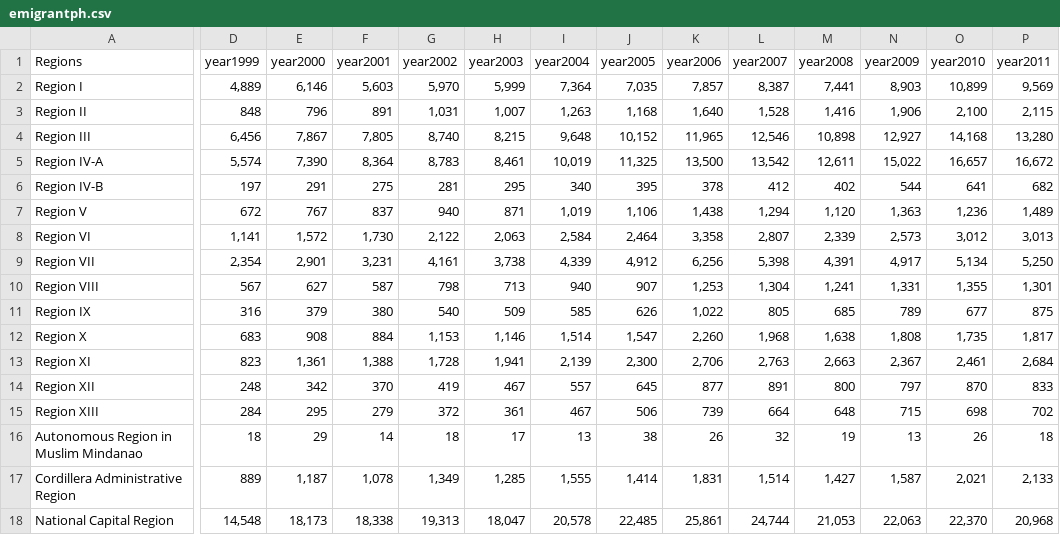
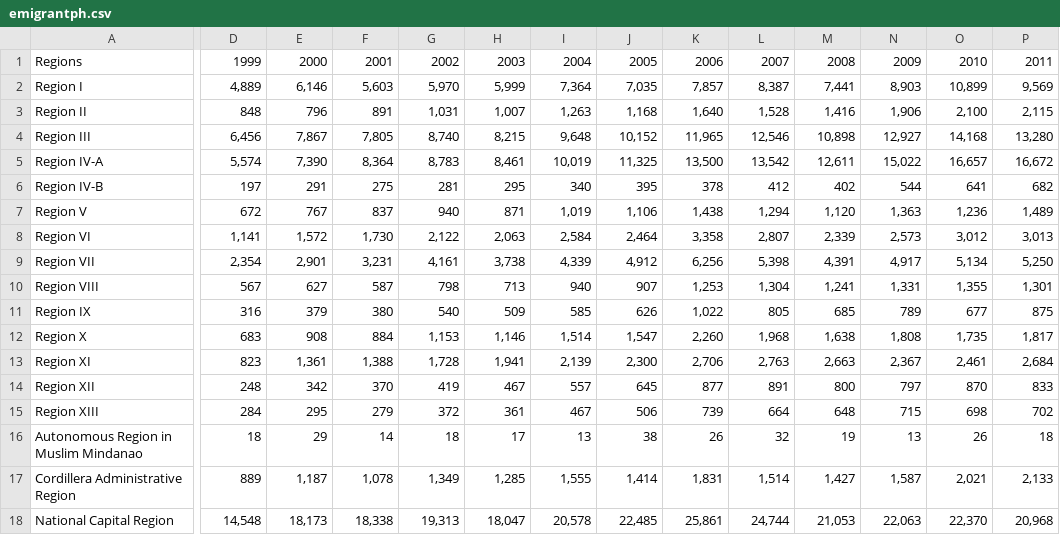
Before and after one commit to lancelot912/migration, a CSV file: data/emigrantph.csv, drawn as a sheet; only a part is shown, gaps mark what is left out; the diff covers the shown part only; the diff names each change by its address in the sheet, - before the commit and + after, or states it on an @@ line.

Commit message:
main

```diff
--- a/data/emigrantph.csv
+++ b/data/emigrantph.csv
-D1: year1999
+D1: 1999
-E1: year2000
+E1: 2000
-F1: year2001
+F1: 2001
-G1: year2002
+G1: 2002
-H1: year2003
+H1: 2003
-I1: year2004
+I1: 2004
-J1: year2005
+J1: 2005
-K1: year2006
+K1: 2006
-L1: year2007
+L1: 2007
-M1: year2008
+M1: 2008
-N1: year2009
+N1: 2009
-O1: year2010
+O1: 2010
-P1: year2011
+P1: 2011
```
Also changed, not shown: 8 edited cells elsewhere in this file.
